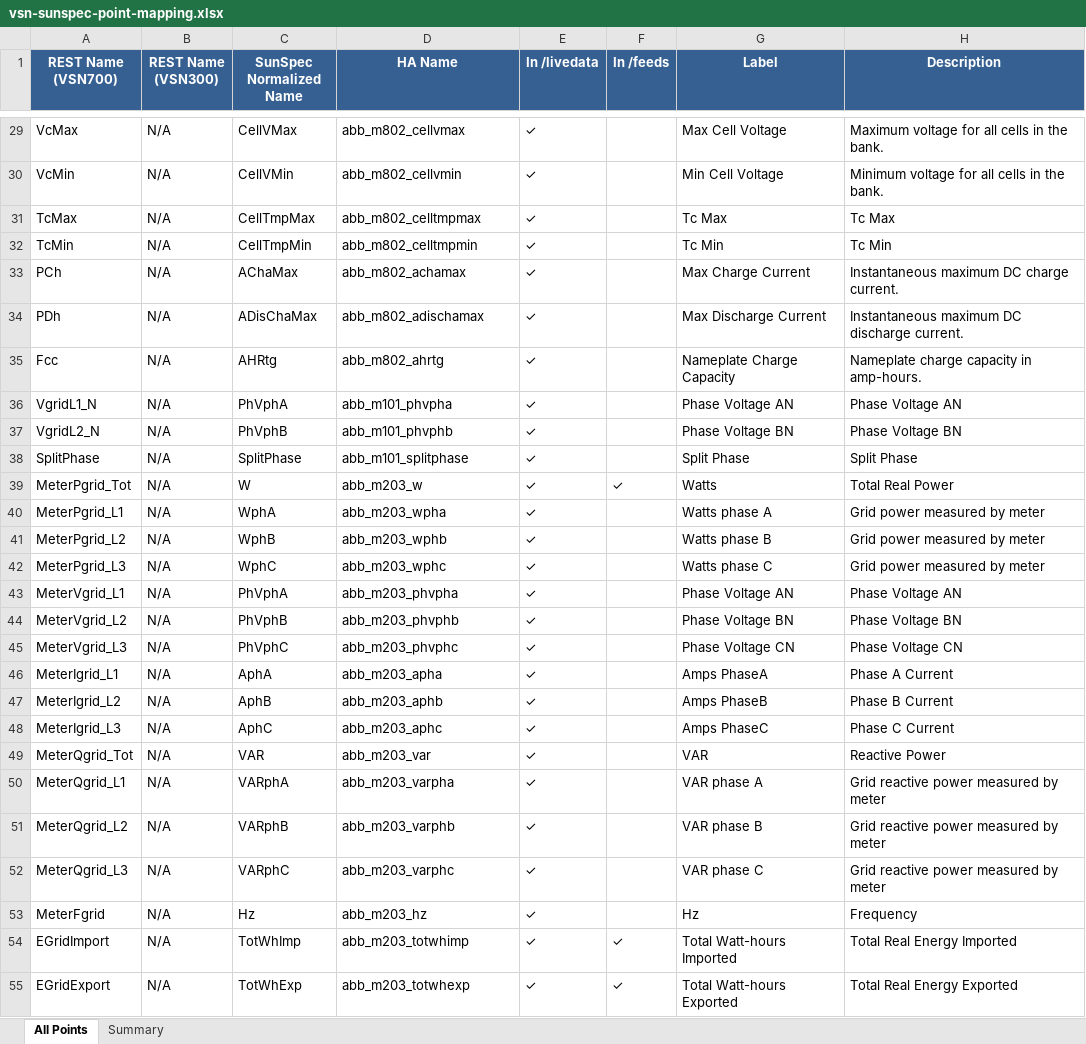
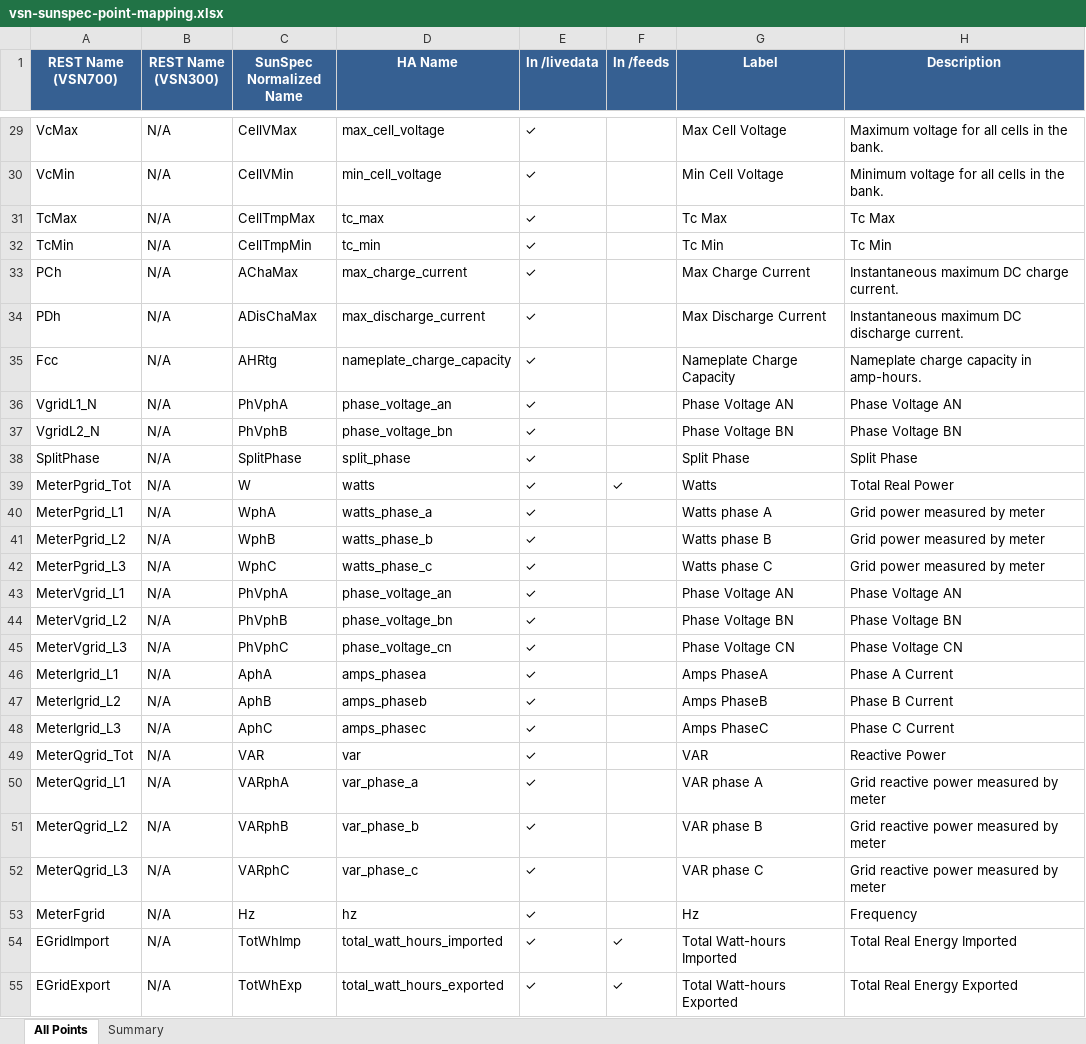
Before and after one commit to alexdelprete/ha-abb-fimer-pvi-vsn-rest, an Excel workbook: docs/vsn-sunspec-point-mapping.xlsx, sheet All Points, drawn as a sheet; only a part is shown, gaps mark what is left out; values as stored, in another font and other column widths than the file's, no borders; the diff covers the shown part only; the diff names each change by its address in the sheet, - before the commit and + after, or states it on an @@ line.

```diff
--- a/docs/vsn-sunspec-point-mapping.xlsx (sheet All Points)
+++ b/docs/vsn-sunspec-point-mapping.xlsx (sheet All Points)
-D29 (HA Name): abb_m802_cellvmax
+D29 (HA Name): max_cell_voltage
-D30 (HA Name): abb_m802_cellvmin
+D30 (HA Name): min_cell_voltage
-D31 (HA Name): abb_m802_celltmpmax
+D31 (HA Name): tc_max
-D32 (HA Name): abb_m802_celltmpmin
+D32 (HA Name): tc_min
-D33 (HA Name): abb_m802_achamax
+D33 (HA Name): max_charge_current
-D34 (HA Name): abb_m802_adischamax
+D34 (HA Name): max_discharge_current
-D35 (HA Name): abb_m802_ahrtg
+D35 (HA Name): nameplate_charge_capacity
-D36 (HA Name): abb_m101_phvpha
+D36 (HA Name): phase_voltage_an
-D37 (HA Name): abb_m101_phvphb
+D37 (HA Name): phase_voltage_bn
-D38 (HA Name): abb_m101_splitphase
+D38 (HA Name): split_phase
-D39 (HA Name): abb_m203_w
+D39 (HA Name): watts
-D40 (HA Name): abb_m203_wpha
+D40 (HA Name): watts_phase_a
-D41 (HA Name): abb_m203_wphb
+D41 (HA Name): watts_phase_b
-D42 (HA Name): abb_m203_wphc
+D42 (HA Name): watts_phase_c
-D43 (HA Name): abb_m203_phvpha
+D43 (HA Name): phase_voltage_an
-D44 (HA Name): abb_m203_phvphb
+D44 (HA Name): phase_voltage_bn
-D45 (HA Name): abb_m203_phvphc
+D45 (HA Name): phase_voltage_cn
-D46 (HA Name): abb_m203_apha
+D46 (HA Name): amps_phasea
-D47 (HA Name): abb_m203_aphb
+D47 (HA Name): amps_phaseb
-D48 (HA Name): abb_m203_aphc
+D48 (HA Name): amps_phasec
-D49 (HA Name): abb_m203_var
+D49 (HA Name): var
-D50 (HA Name): abb_m203_varpha
+D50 (HA Name): var_phase_a
-D51 (HA Name): abb_m203_varphb
+D51 (HA Name): var_phase_b
-D52 (HA Name): abb_m203_varphc
+D52 (HA Name): var_phase_c
-D53 (HA Name): abb_m203_hz
+D53 (HA Name): hz
-D54 (HA Name): abb_m203_totwhimp
+D54 (HA Name): total_watt_hours_imported
-D55 (HA Name): abb_m203_totwhexp
+D55 (HA Name): total_watt_hours_exported
```
Also changed, not shown: 250 edited cells elsewhere in this sheet, 4 other files.
